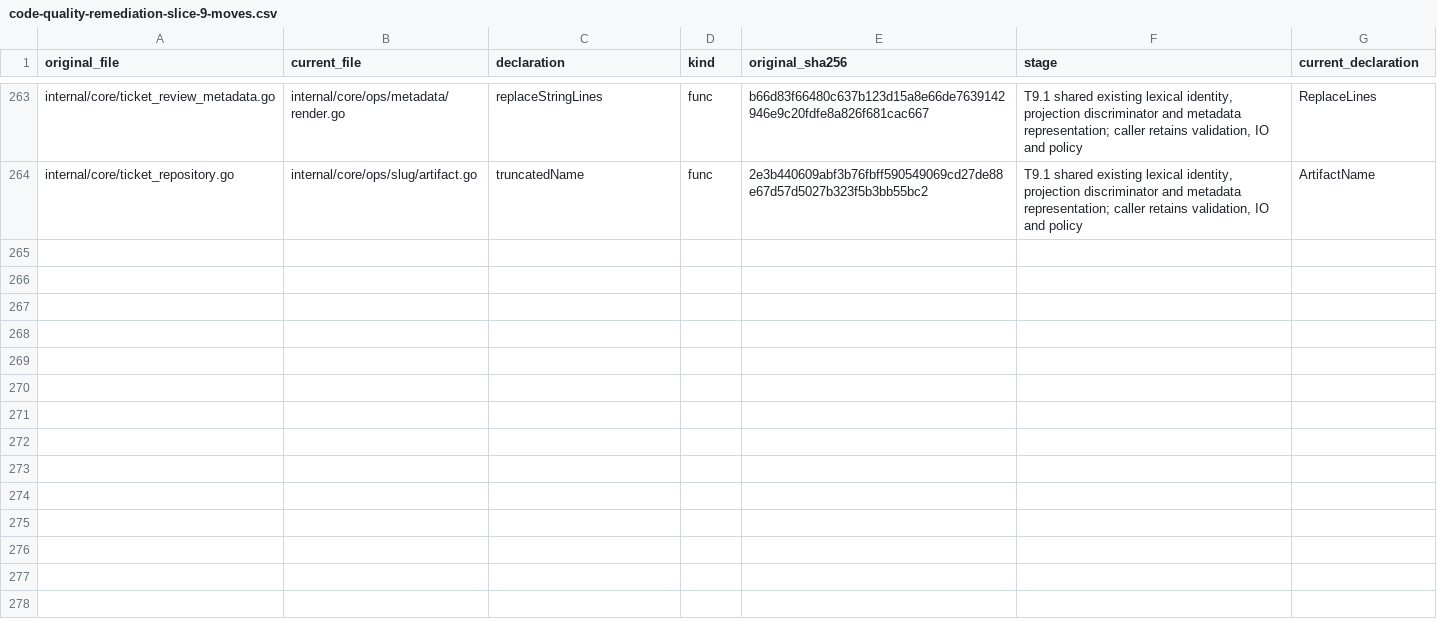
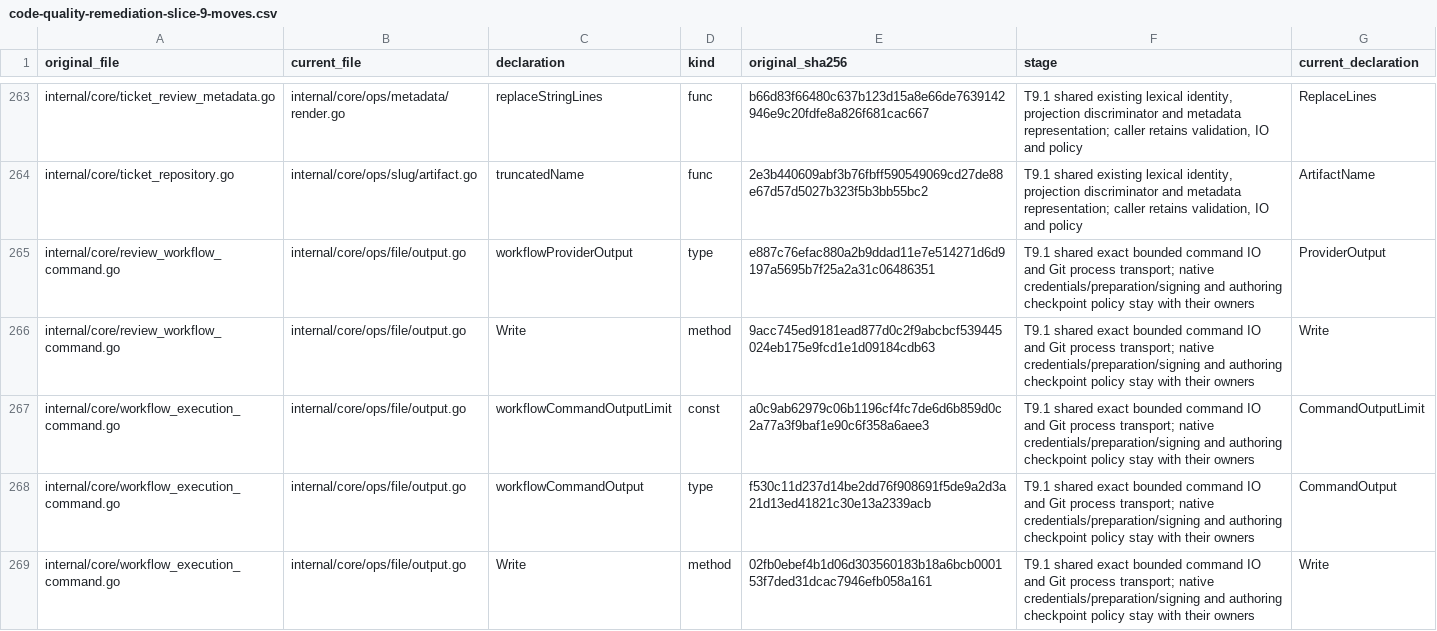
Before and after one commit to adrianpk/chr, a CSV file: ops/default/plan/code-quality-remediation-slice-9-moves.csv, drawn as a sheet; only a part is shown, gaps mark what is left out; the diff covers the shown part only.

Commit message:
refactor(authoring): share bounded Git transport without native policy

```diff
--- a/ops/default/plan/code-quality-remediation-slice-9-moves.csv
+++ b/ops/default/plan/code-quality-remediation-slice-9-moves.csv
@@ -264 +264,6 @@ internal/core/ticket_review_metadata.go,internal/core/ops/metadata/render.go,rep
 internal/core/ticket_repository.go,internal/core/ops/slug/artifact.go,truncatedName,func,2e3b440609abf3b76fbff590549069cd27de88e67d57d5027b323f5b3bb55bc2,"T9.1 shared existing lexical identity, projection discriminator and metadata representation; caller retains validation, IO and policy",ArtifactName
+internal/core/review_workflow_command.go,internal/core/ops/file/output.go,workflowProviderOutput,type,e887c76efac880a2b9ddad11e7e514271d6d9197a5695b7f25a2a31c06486351,T9.1 shared exact bounded command IO and Git process transport; native credentials/preparation/signing and authoring checkpoint policy stay with their owners,ProviderOutput
+internal/core/review_workflow_command.go,internal/core/ops/file/output.go,Write,method,9acc745ed9181ead877d0c2f9abcbcf539445024eb175e9fcd1e1d09184cdb63,T9.1 shared exact bounded command IO and Git process transport; native credentials/preparation/signing and authoring checkpoint policy stay with their owners,Write
+internal/core/workflow_execution_command.go,internal/core/ops/file/output.go,workflowCommandOutputLimit,const,a0c9ab62979c06b1196cf4fc7de6d6b859d0c2a77a3f9baf1e90c6f358a6aee3,T9.1 shared exact bounded command IO and Git process transport; native credentials/preparation/signing and authoring checkpoint policy stay with their owners,CommandOutputLimit
+internal/core/workflow_execution_command.go,internal/core/ops/file/output.go,workflowCommandOutput,type,f530c11d237d14be2dd76f908691f5de9a2d3a21d13ed41821c30e13a2339acb,T9.1 shared exact bounded command IO and Git process transport; native credentials/preparation/signing and authoring checkpoint policy stay with their owners,CommandOutput
+internal/core/workflow_execution_command.go,internal/core/ops/file/output.go,Write,method,02fb0ebef4b1d06d303560183b18a6bcb000153f7ded31dcac7946efb058a161,T9.1 shared exact bounded command IO and Git process transport; native credentials/preparation/signing and authoring checkpoint policy stay with their owners,Write
```
Also changed, not shown: 5 added rows elsewhere in this file, ops/default/plan/code-quality-remediation-core-owners.csv, 55 other files.
